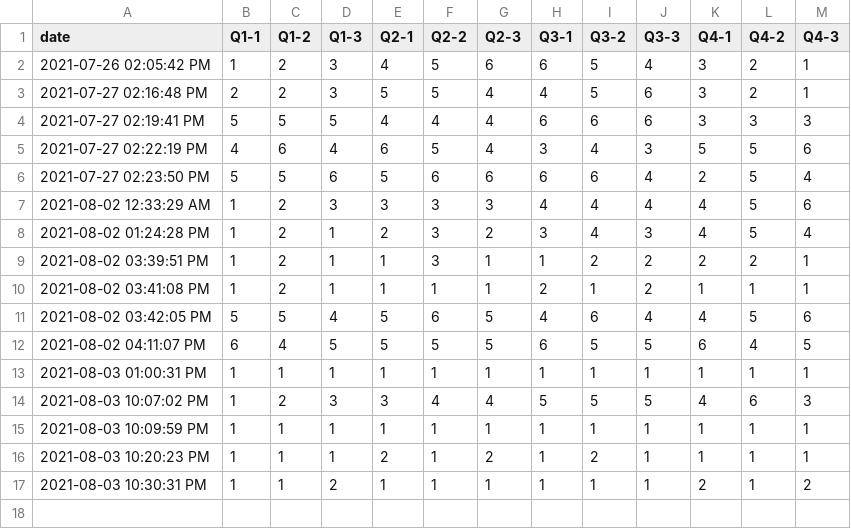
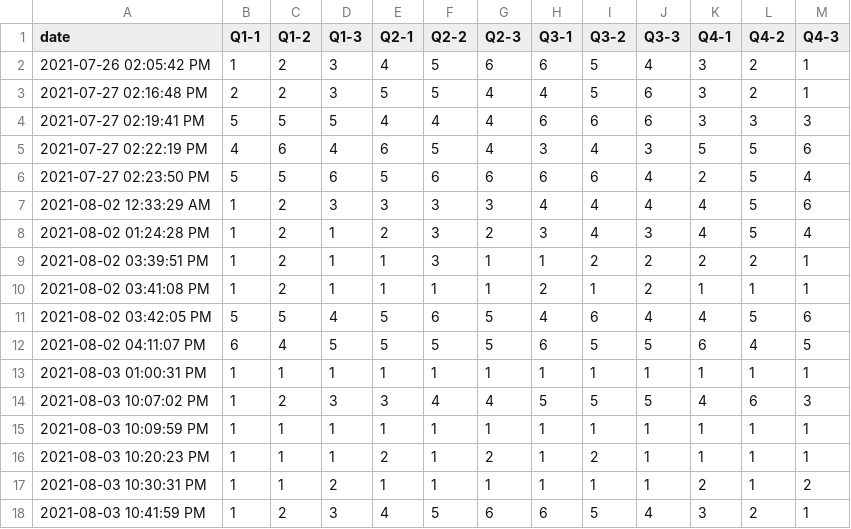
Before and after one commit to JoSangYeon/information-security, a CSV file: individual_attribute.csv, drawn as a sheet; the diff names each change by its address in the sheet, - before the commit and + after, or states it on an @@ line.

```diff
--- a/individual_attribute.csv
+++ b/individual_attribute.csv
+row 18: 2021-08-03 10:41:59 PM | 1 | 2 | 3 | 4 | 5 | 6 | 6 | 5 | 4 | 3 | 2 | 1
```
Also changed, not shown: Information_Security_Level.csv, cultural_attribute.csv.
